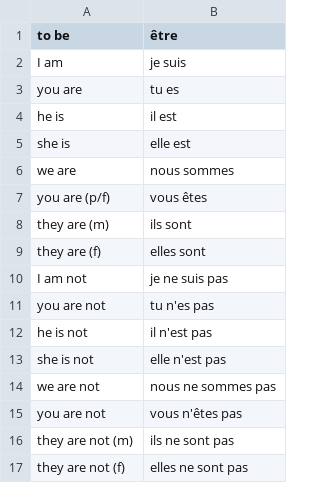
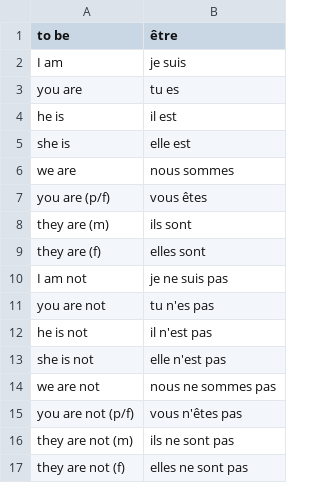
Before and after one commit to darraghenright/flashcards, a TSV file: flashcards/être.tsv, drawn as a sheet.

```diff
--- a/flashcards/être.tsv
+++ b/flashcards/être.tsv
@@ -14,3 +14,3 @@ she is not	elle n'est pas
 we are not	nous ne sommes pas
-you are not	vous n'êtes pas
+you are not (p/f)	vous n'êtes pas
 they are not (m)	ils ne sont pas
```
Also changed, not shown: flashcards/avoir.tsv, flashcards/phrases.tsv, 6 other files.
